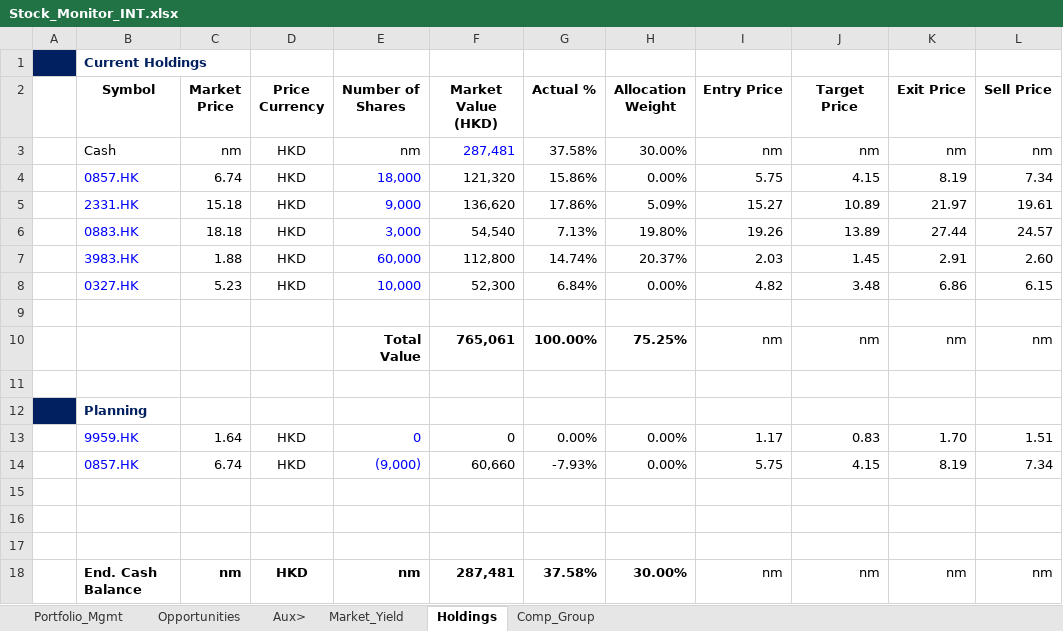
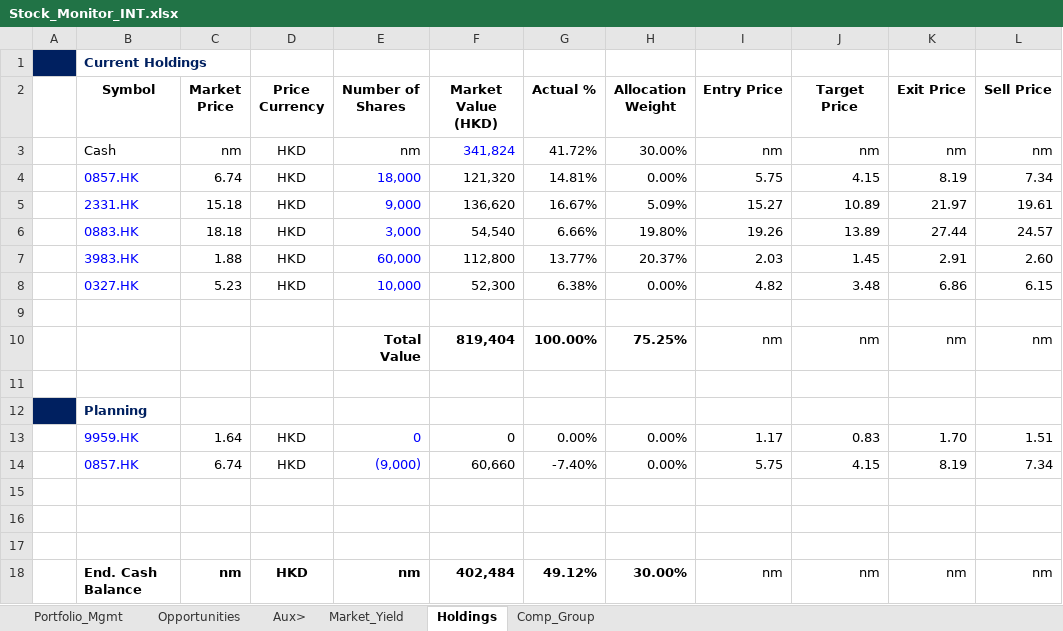
Before and after one commit to JerryChenz/Invest_Proc_1, an Excel workbook: financial_models/Stock_Monitor_INT.xlsx, sheet Holdings, drawn as a sheet; values as stored, in another font and other column widths than the file's, no borders; the diff names each change by its address in the sheet, - before the commit and + after, or states it on an @@ line.

Commit message:
Updated Models and Monitors

```diff
--- a/financial_models/Stock_Monitor_INT.xlsx (sheet Holdings)
+++ b/financial_models/Stock_Monitor_INT.xlsx (sheet Holdings)
-F3 (Market Value (HKD)): 287,481
+F3 (Market Value (HKD)): 341,824
-G3 (Actual %): 37.58%
+G3 (Actual %): 41.72%
-G4 (Actual %): 15.86%
+G4 (Actual %): 14.81%
-G5 (Actual %): 17.86%
+G5 (Actual %): 16.67%
-G6 (Actual %): 7.13%
+G6 (Actual %): 6.66%
-G7 (Actual %): 14.74%
+G7 (Actual %): 13.77%
-G8 (Actual %): 6.84%
+G8 (Actual %): 6.38%
-F10 (Market Value (HKD)): 765,061
+F10 (Market Value (HKD)): 819,404
-G14 (Actual %): -7.93%
+G14 (Actual %): -7.40%
-F18 (Market Value (HKD)): 287,481
+F18 (Market Value (HKD)): 402,484
-G18 (Actual %): 37.58%
+G18 (Actual %): 49.12%
```
